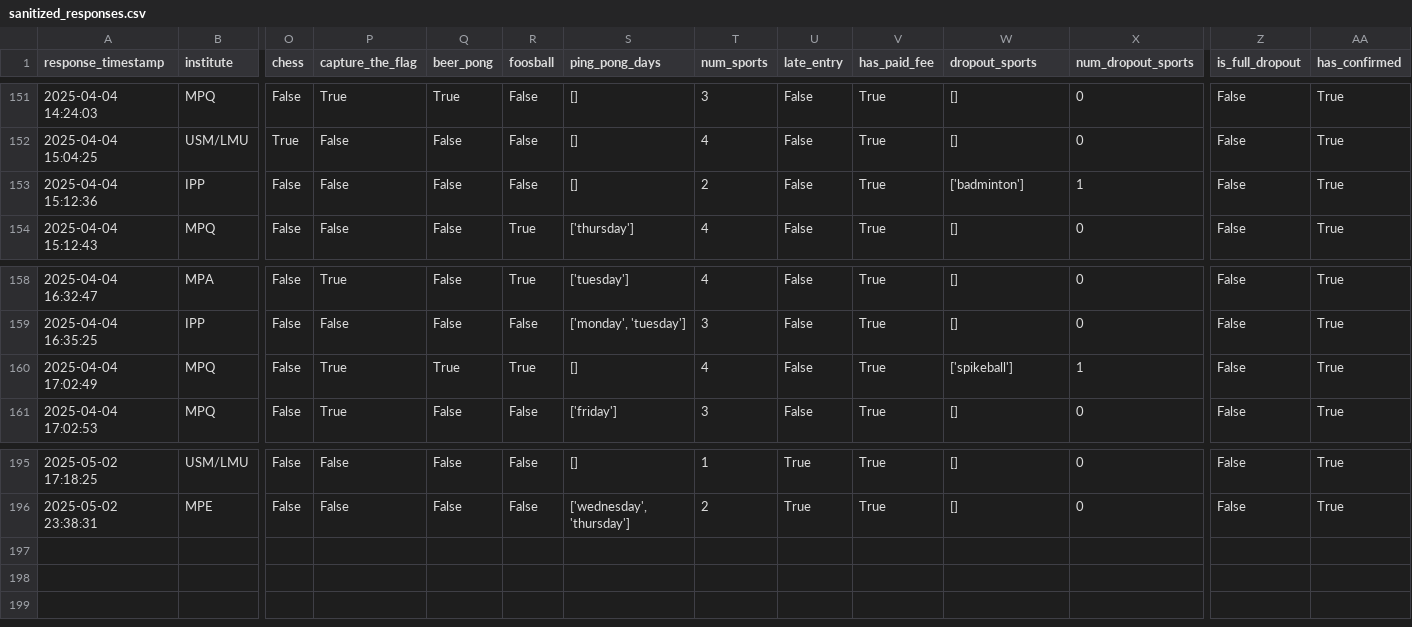
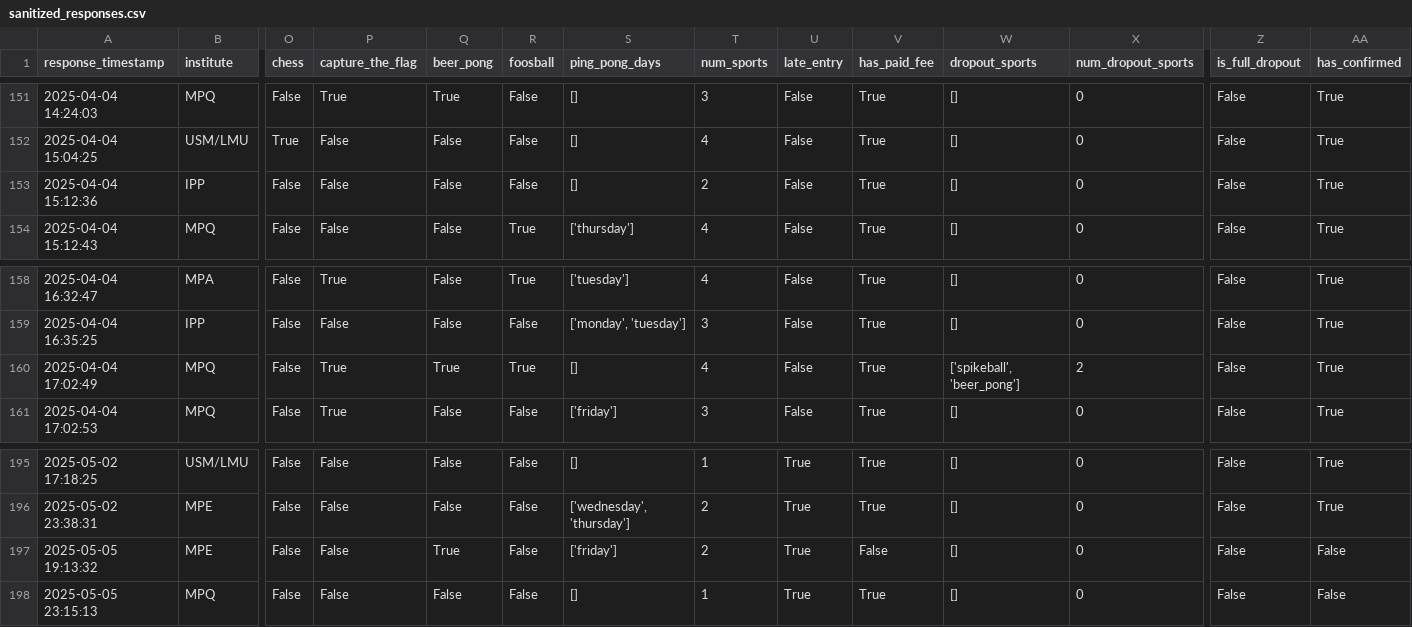
Before and after one commit to FBalzerMPE/imprs_sports_week, a CSV file: data/2025/sanitized_responses.csv, drawn as a sheet; only a part is shown, gaps mark what is left out; rows hold the shown columns only; the diff names each change by its address in the sheet, - before the commit and + after, or states it on an @@ line.

Commit message:
Added replacement for Ping Pong and minor matchup changes

```diff
--- a/data/2025/sanitized_responses.csv
+++ b/data/2025/sanitized_responses.csv
-W153 (dropout_sports): ['badminton']
+W153 (dropout_sports): []
-X153 (num_dropout_sports): 1
+X153 (num_dropout_sports): 0
-W160 (dropout_sports): ['spikeball']
+W160 (dropout_sports): ['spikeball', 'beer_pong']
-X160 (num_dropout_sports): 1
+X160 (num_dropout_sports): 2
+row 197: 2025-05-05 19:13:32 | MPE | False | False | True | False | ['friday'] | 2 | True | False | [] | 0 | False | False
+row 198: 2025-05-05 23:15:13 | MPQ | False | False | False | False | [] | 1 | True | True | [] | 0 | False | False
```
Also changed, not shown: data/2025/matches.csv, data/2025/teams/team_A.csv, 4 other files.
